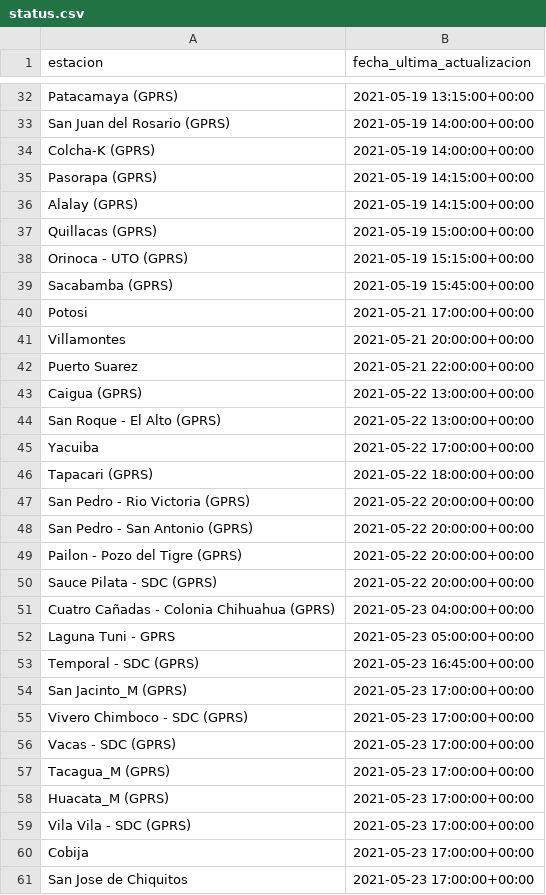
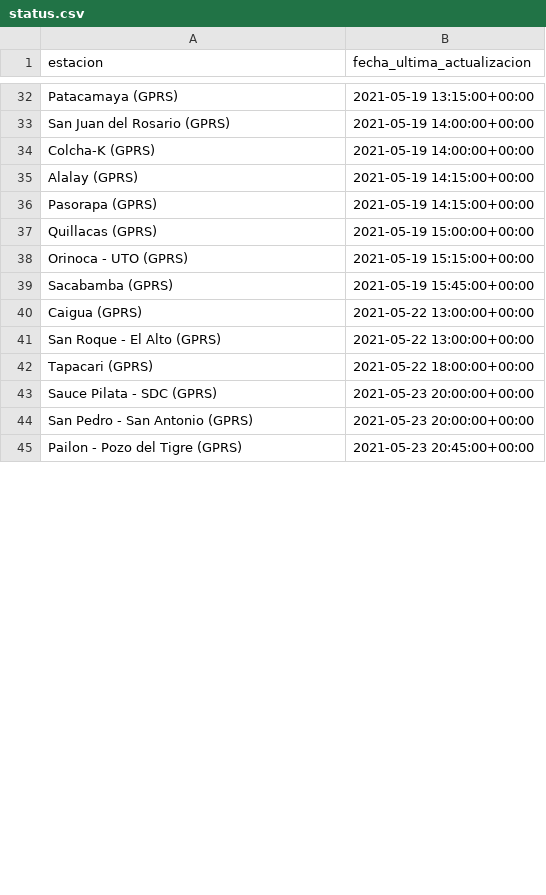
Before and after one commit to pr0nstar/meteorologia-bolivia, a CSV file: status.csv, drawn as a sheet; only a part is shown, gaps mark what is left out; the diff covers the shown part only.

```diff
--- a/status.csv
+++ b/status.csv
@@ -34,4 +34,4 @@ San Juan del Rosario (GPRS),2021-05-19 14:00:00+00:00
 Colcha-K (GPRS),2021-05-19 14:00:00+00:00
+Alalay (GPRS),2021-05-19 14:15:00+00:00
 Pasorapa (GPRS),2021-05-19 14:15:00+00:00
-Alalay (GPRS),2021-05-19 14:15:00+00:00
 Quillacas (GPRS),2021-05-19 15:00:00+00:00
@@ -39,23 +39,7 @@ Orinoca - UTO (GPRS),2021-05-19 15:15:00+00:00
 Sacabamba (GPRS),2021-05-19 15:45:00+00:00
-Potosi,2021-05-21 17:00:00+00:00
-Villamontes,2021-05-21 20:00:00+00:00
-Puerto Suarez,2021-05-21 22:00:00+00:00
 Caigua (GPRS),2021-05-22 13:00:00+00:00
 San Roque - El Alto (GPRS),2021-05-22 13:00:00+00:00
-Yacuiba,2021-05-22 17:00:00+00:00
 Tapacari (GPRS),2021-05-22 18:00:00+00:00
-San Pedro - Rio Victoria (GPRS),2021-05-22 20:00:00+00:00
-San Pedro - San Antonio (GPRS),2021-05-22 20:00:00+00:00
-Pailon - Pozo del Tigre (GPRS),2021-05-22 20:00:00+00:00
-Sauce Pilata - SDC (GPRS),2021-05-22 20:00:00+00:00
-Cuatro Cañadas - Colonia Chihuahua (GPRS),2021-05-23 04:00:00+00:00
-Laguna Tuni - GPRS,2021-05-23 05:00:00+00:00
-Temporal - SDC (GPRS),2021-05-23 16:45:00+00:00
-San Jacinto_M (GPRS),2021-05-23 17:00:00+00:00
-Vivero Chimboco - SDC (GPRS),2021-05-23 17:00:00+00:00
-Vacas - SDC (GPRS),2021-05-23 17:00:00+00:00
-Tacagua_M (GPRS),2021-05-23 17:00:00+00:00
-Huacata_M (GPRS),2021-05-23 17:00:00+00:00
-Vila Vila - SDC (GPRS),2021-05-23 17:00:00+00:00
-Cobija,2021-05-23 17:00:00+00:00
-San Jose de Chiquitos,2021-05-23 17:00:00+00:00
+Sauce Pilata - SDC (GPRS),2021-05-23 20:00:00+00:00
+San Pedro - San Antonio (GPRS),2021-05-23 20:00:00+00:00
+Pailon - Pozo del Tigre (GPRS),2021-05-23 20:45:00+00:00
```
Also changed, not shown: 40 added rows, 24 removed rows, 1 moved row and 16 edited cells elsewhere in this file, 3 other files.
